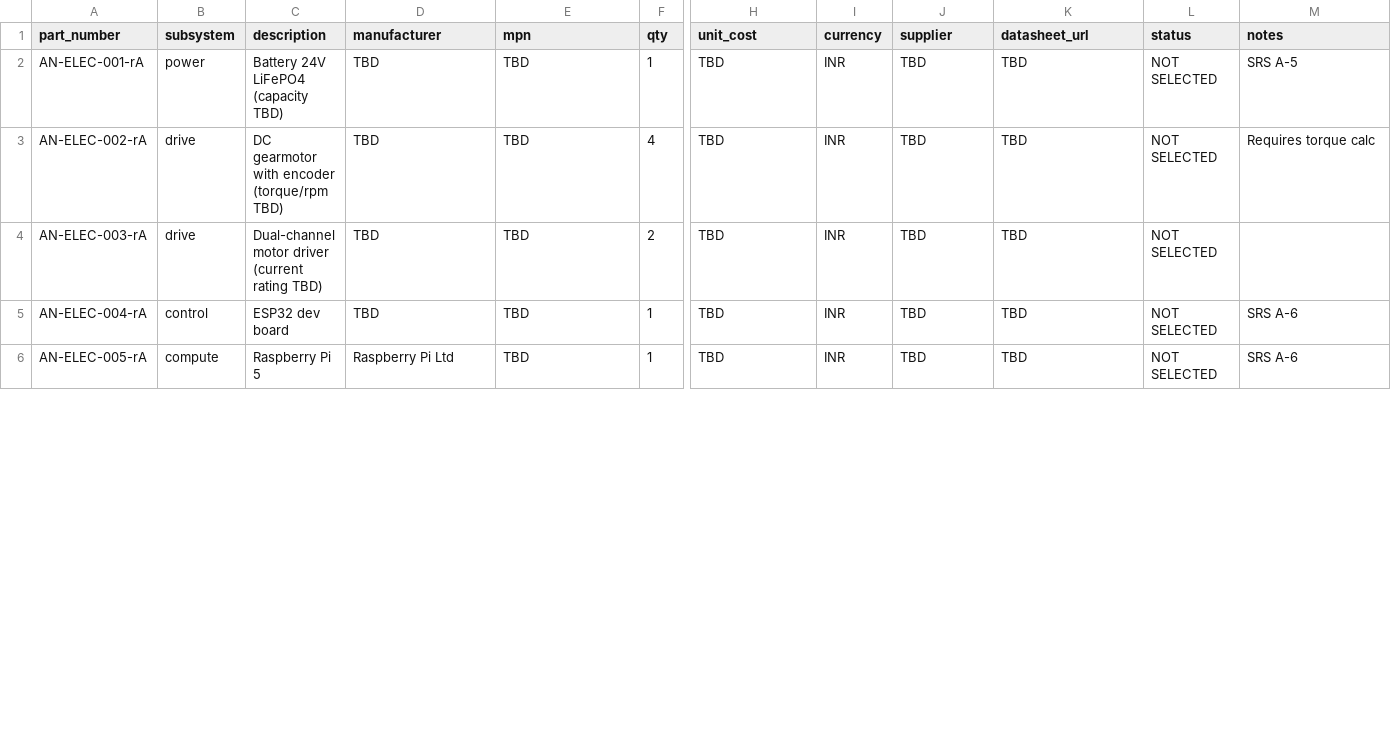
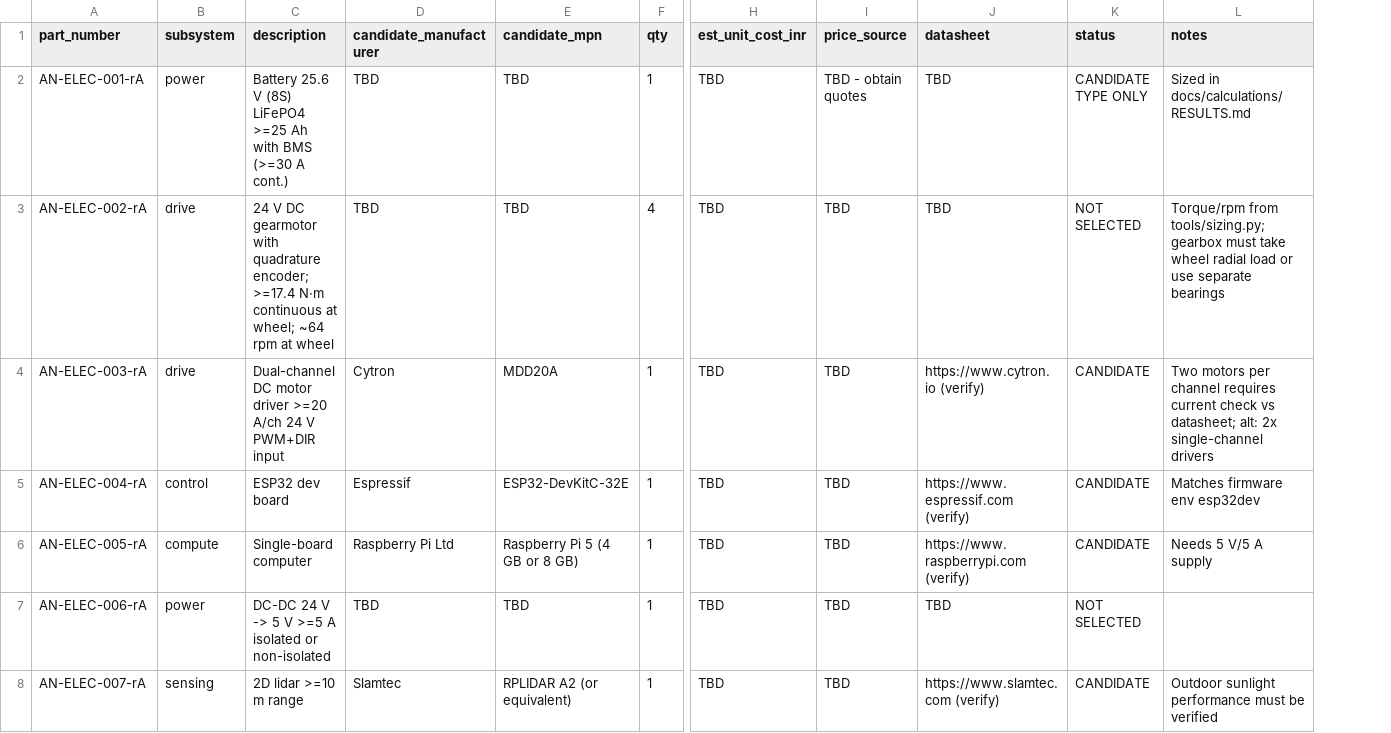
Before and after one commit to jitendraphand/AgroNova, a CSV file: bom/bom_master.csv, drawn as a sheet; only a part is shown, gaps mark what is left out; removed rows and columns are numbered as before the commit, all else as after; rows hold the shown columns only; the diff covers the shown part only; the diff names each change by its address in the sheet, - before the commit and + after, or states it on an @@ line.

Commit message:
Docs: wiring/power, safety circuit, FMEA, risk register, ITP/FAT/SAT, calibration, maintenance, candidate BOM

```diff
--- a/bom/bom_master.csv
+++ b/bom/bom_master.csv
-column I (currency), rows 2-6: all INR
-D1: manufacturer
+D1: candidate_manufacturer
-E1: mpn
+E1: candidate_mpn
-H1: unit_cost
+H1: est_unit_cost_inr
-I1: supplier
+I1: price_source
-J1: datasheet_url
+J1: datasheet
-C2 (description): Battery 24V LiFePO4 (capacity TBD)
+C2 (description): Battery 25.6 V (8S) LiFePO4 >=25 Ah with BMS (>=30 A cont.)
-I2 (price_source): TBD
+I2 (price_source): TBD - obtain quotes
-K2 (status): NOT SELECTED
+K2 (status): CANDIDATE TYPE ONLY
-L2 (notes): SRS A-5
+L2 (notes): Sized in docs/calculations/RESULTS.md
-C3 (description): DC gearmotor with encoder (torque/rpm TBD)
+C3 (description): 24 V DC gearmotor with quadrature encoder; >=17.4 N·m continuous at wheel; ~64 rpm at wheel
-L3 (notes): Requires torque calc
+L3 (notes): Torque/rpm from tools/sizing.py; gearbox must take wheel radial load or use separate bearings
-C4 (description): Dual-channel motor driver (current rating TBD)
+C4 (description): Dual-channel DC motor driver >=20 A/ch 24 V PWM+DIR input
-D4 (candidate_manufacturer): TBD
+D4 (candidate_manufacturer): Cytron
-E4 (candidate_mpn): TBD
+E4 (candidate_mpn): MDD20A
-F4 (qty): 2
+F4 (qty): 1
-J4 (datasheet): TBD
+J4 (datasheet): https://www.cytron.io (verify)
-K4:K6 (status): NOT SELECTED
+K4:K6 (status): CANDIDATE
-L4 (notes): (empty)
+L4 (notes): Two motors per channel requires current check vs datasheet; alt: 2x single-channel drivers
-D5 (candidate_manufacturer): TBD
+D5 (candidate_manufacturer): Espressif
-E5 (candidate_mpn): TBD
+E5 (candidate_mpn): ESP32-DevKitC-32E
-J5 (datasheet): TBD
+J5 (datasheet): https://www.espressif.com (verify)
-L5 (notes): SRS A-6
+L5 (notes): Matches firmware env esp32dev
-C6 (description): Raspberry Pi 5
+C6 (description): Single-board computer
-E6 (candidate_mpn): TBD
+E6 (candidate_mpn): Raspberry Pi 5 (4 GB or 8 GB)
-J6 (datasheet): TBD
+J6 (datasheet): https://www.raspberrypi.com (verify)
-L6 (notes): SRS A-6
+L6 (notes): Needs 5 V/5 A supply
+row 7: AN-ELEC-006-rA | power | DC-DC 24 V -> 5 V >=5 A isolated or non-isolated | TBD | TBD | 1 | TBD | TBD | TBD | NOT SELECTED
+row 8: AN-ELEC-007-rA | sensing | 2D lidar >=10 m range | Slamtec | RPLIDAR A2 (or equivalent) | 1 | TBD | TBD | https://www.slamtec.com (verify) | CANDIDATE | Outdoor sunlight performance must be verified
```
Also changed, not shown: 11 added rows and 14 edited cells elsewhere in this file, 9 other files.
